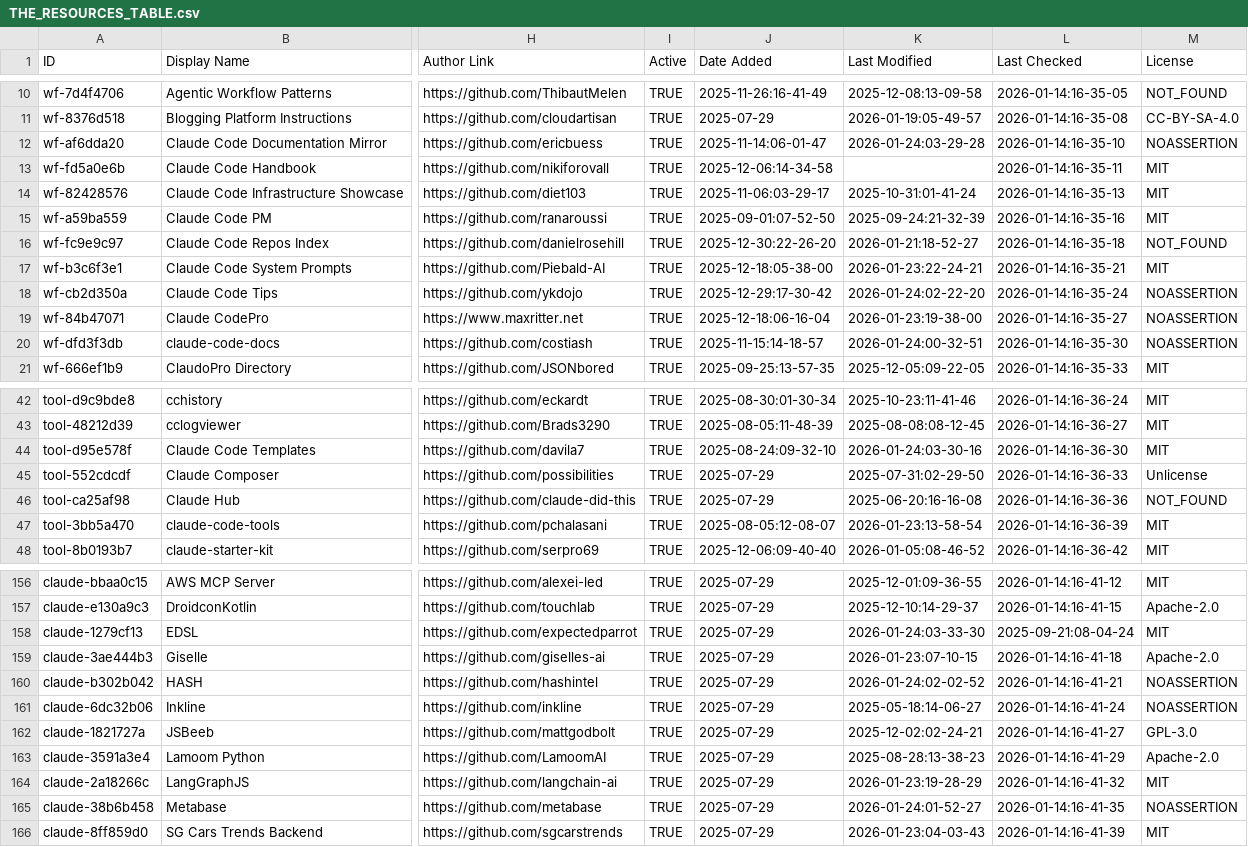
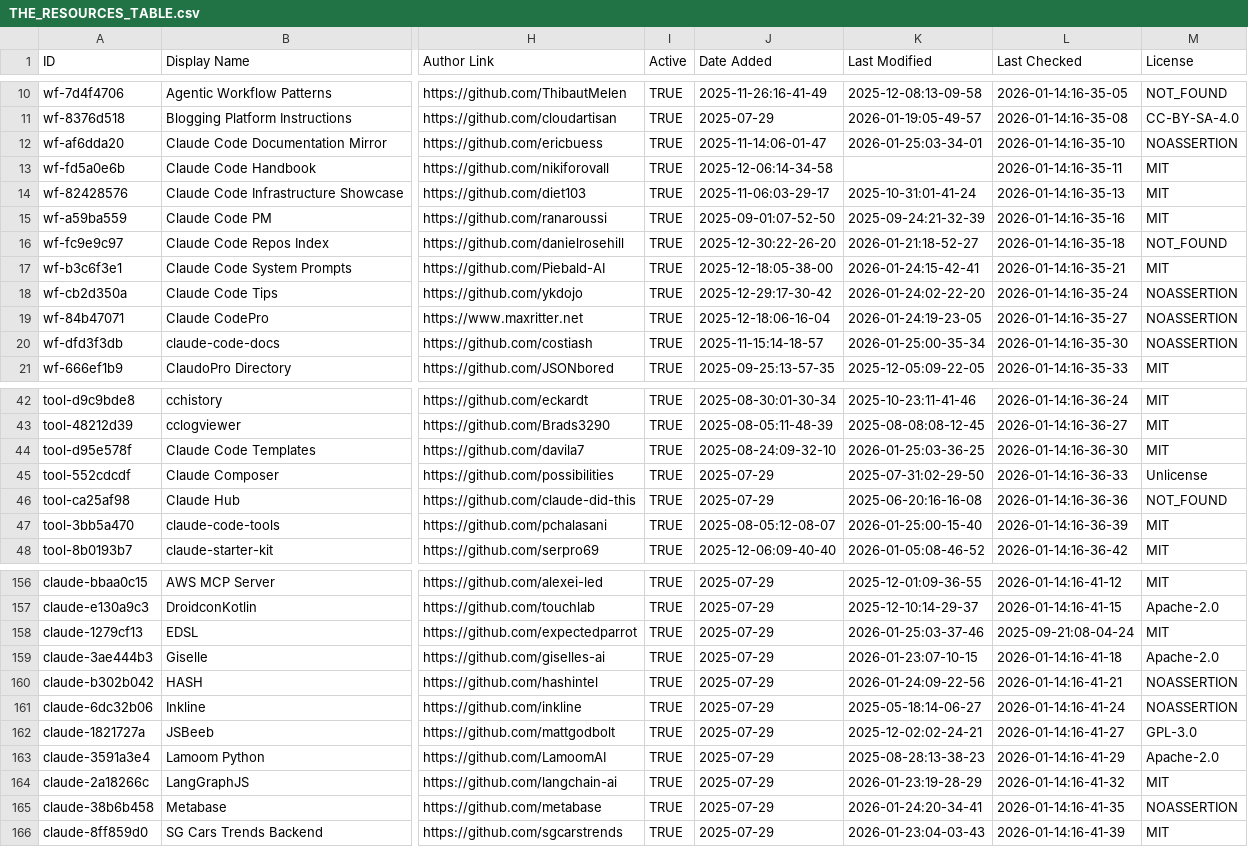
Before and after one commit to bobitluo/awesome-claude-code, a CSV file: THE_RESOURCES_TABLE.csv, drawn as a sheet; only a part is shown, gaps mark what is left out; the diff covers the shown part only; the diff names each change by its address in the sheet, - before the commit and + after, or states it on an @@ line.

```diff
--- a/THE_RESOURCES_TABLE.csv
+++ b/THE_RESOURCES_TABLE.csv
-K12 (Last Modified): 2026-01-24:03-29-28
+K12 (Last Modified): 2026-01-25:03-34-01
-K17 (Last Modified): 2026-01-23:22-24-21
+K17 (Last Modified): 2026-01-24:15-42-41
-K19 (Last Modified): 2026-01-23:19-38-00
+K19 (Last Modified): 2026-01-24:19-23-05
-K20 (Last Modified): 2026-01-24:00-32-51
+K20 (Last Modified): 2026-01-25:00-35-34
-K44 (Last Modified): 2026-01-24:03-30-16
+K44 (Last Modified): 2026-01-25:03-36-25
-K47 (Last Modified): 2026-01-23:13-58-54
+K47 (Last Modified): 2026-01-25:00-15-40
-K158 (Last Modified): 2026-01-24:03-33-30
+K158 (Last Modified): 2026-01-25:03-37-46
-K160 (Last Modified): 2026-01-24:02-02-52
+K160 (Last Modified): 2026-01-24:09-22-56
-K165 (Last Modified): 2026-01-24:01-52-27
+K165 (Last Modified): 2026-01-24:20-34-41
```
Also changed, not shown: 22 edited cells elsewhere in this file.
